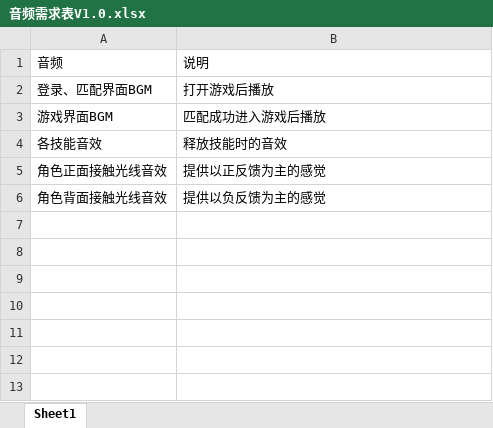
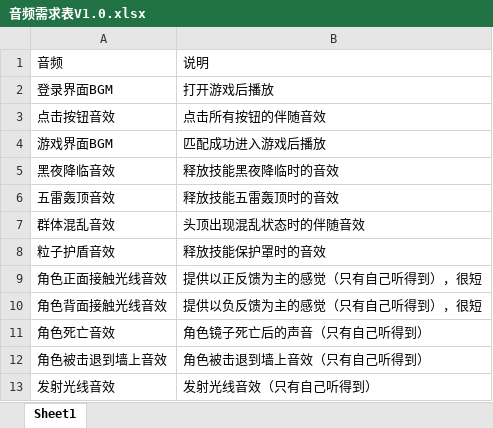
Before and after one commit to themirrorseries/TheMirrorSeries_Plan, an Excel workbook: 音频需求表V1.0.xlsx, sheet Sheet1, drawn as a sheet; values as stored, in another font and other column widths than the file's, no borders; removed rows and columns are numbered as before the commit, all else as after; the diff names each change by its address in the sheet, - before the commit and + after, or states it on an @@ line.

Commit message:
音频需求

```diff
--- a/音频需求表V1.0.xlsx (sheet Sheet1)
+++ b/音频需求表V1.0.xlsx (sheet Sheet1)
-A2: 登录、匹配界面BGM
+A2: 登录界面BGM
+row 3: 点击按钮音效 | 点击所有按钮的伴随音效
-row 4: 各技能音效 | 释放技能时的音效
+row 5: 黑夜降临音效 | 释放技能黑夜降临时的音效
+row 6: 五雷轰顶音效 | 释放技能五雷轰顶时的音效
+row 7: 群体混乱音效 | 头顶出现混乱状态时的伴随音效
+row 8: 粒子护盾音效 | 释放技能保护罩时的音效
-B9: 提供以正反馈为主的感觉
+B9: 提供以正反馈为主的感觉（只有自己听得到），很短
-B10: 提供以负反馈为主的感觉
+B10: 提供以负反馈为主的感觉（只有自己听得到），很短
+row 11: 角色死亡音效 | 角色镜子死亡后的声音（只有自己听得到）
+row 12: 角色被击退到墙上音效 | 角色被击退到墙上音效（只有自己听得到）
+row 13: 发射光线音效 | 发射光线音效（只有自己听得到）
```
